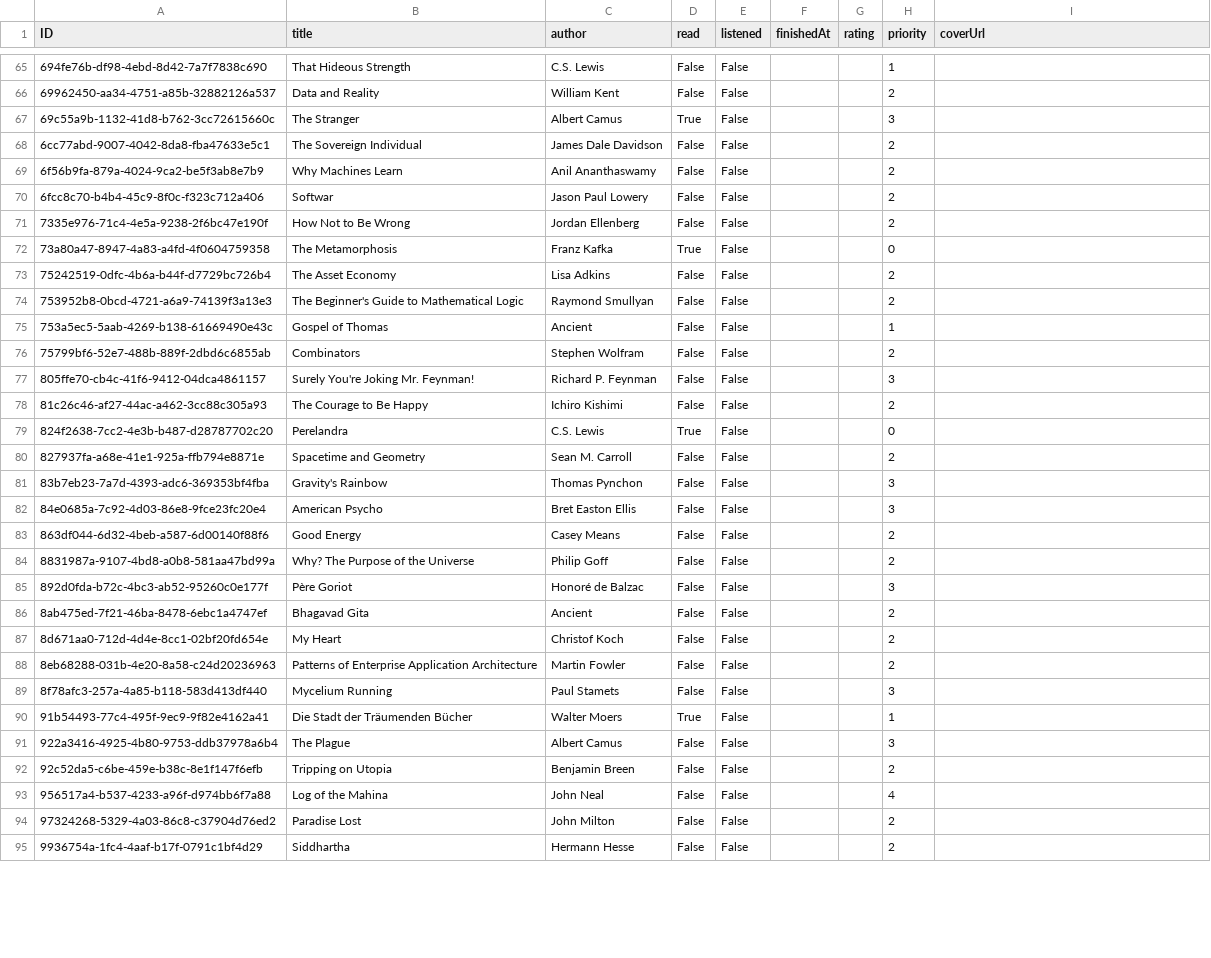
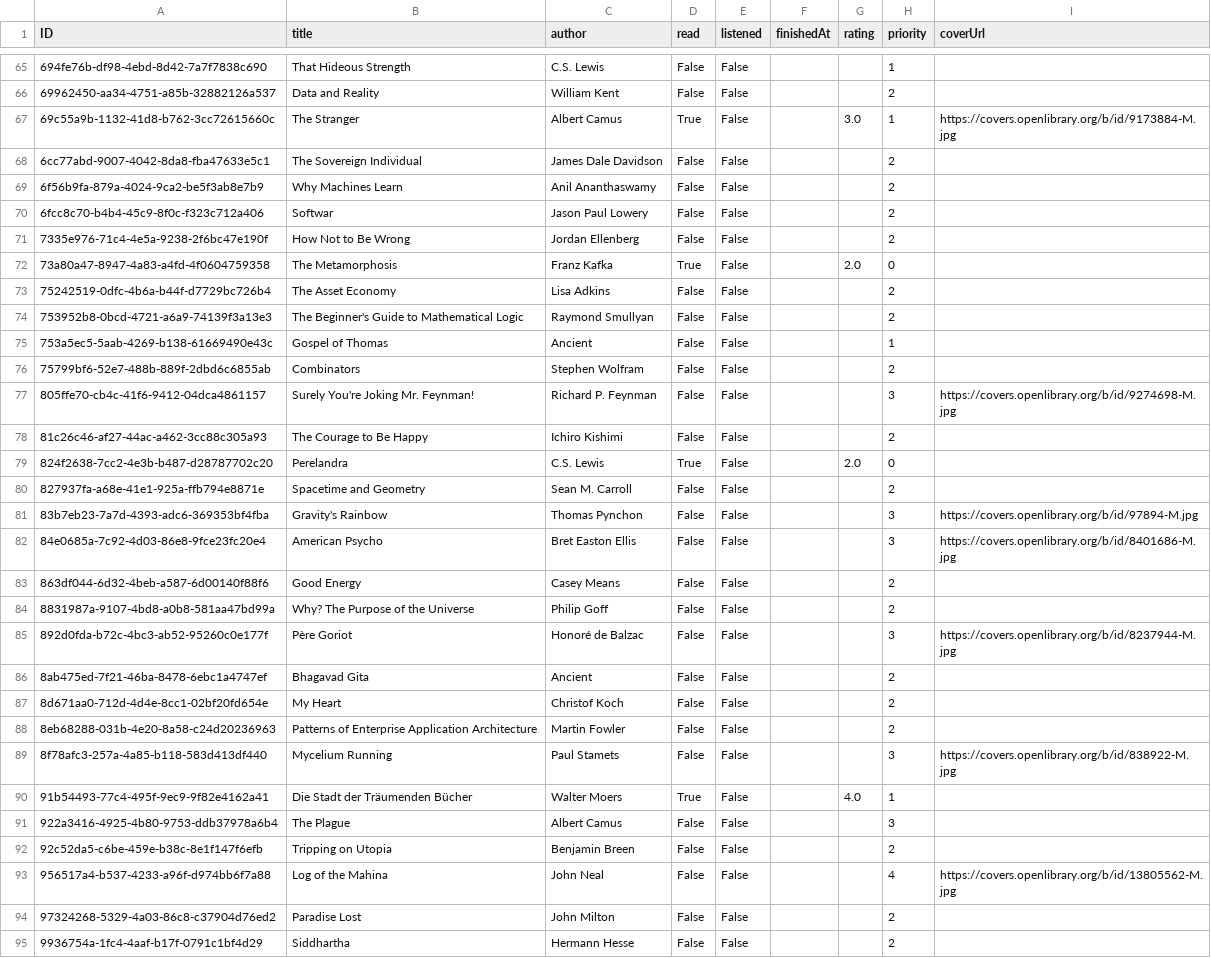
Before and after one commit to tomba07/booktrail, a CSV file: db/data/booktrail-Books.csv, drawn as a sheet; only a part is shown, gaps mark what is left out; the diff covers the shown part only.

```diff
--- a/db/data/booktrail-Books.csv
+++ b/db/data/booktrail-Books.csv
@@ -66,3 +66,3 @@ ID,title,author,read,listened,finishedAt,rating,priority,coverUrl
 69962450-aa34-4751-a85b-32882126a537,Data and Reality,William Kent,False,False,,,2,
-69c55a9b-1132-41d8-b762-3cc72615660c,The Stranger,Albert Camus,True,False,,,3,
+69c55a9b-1132-41d8-b762-3cc72615660c,The Stranger,Albert Camus,True,False,,3.0,1,https://covers.openlibrary.org/b/id/9173884-M.jpg
 6cc77abd-9007-4042-8da8-fba47633e5c1,The Sovereign Individual,James Dale Davidson,False,False,,,2,
@@ -71,3 +71,3 @@ ID,title,author,read,listened,finishedAt,rating,priority,coverUrl
 7335e976-71c4-4e5a-9238-2f6bc47e190f,How Not to Be Wrong,Jordan Ellenberg,False,False,,,2,
-73a80a47-8947-4a83-a4fd-4f0604759358,The Metamorphosis,Franz Kafka,True,False,,,0,
+73a80a47-8947-4a83-a4fd-4f0604759358,The Metamorphosis,Franz Kafka,True,False,,2.0,0,
 75242519-0dfc-4b6a-b44f-d7729bc726b4,The Asset Economy,Lisa Adkins,False,False,,,2,
@@ -76,11 +76,11 @@ ID,title,author,read,listened,finishedAt,rating,priority,coverUrl
 75799bf6-52e7-488b-889f-2dbd6c6855ab,Combinators,Stephen Wolfram,False,False,,,2,
-805ffe70-cb4c-41f6-9412-04dca4861157,Surely You're Joking Mr. Feynman!,Richard P. Feynman,False,False,,,3,
+805ffe70-cb4c-41f6-9412-04dca4861157,Surely You're Joking Mr. Feynman!,Richard P. Feynman,False,False,,,3,https://covers.openlibrary.org/b/id/9274698-M.jpg
 81c26c46-af27-44ac-a462-3cc88c305a93,The Courage to Be Happy,Ichiro Kishimi,False,False,,,2,
-824f2638-7cc2-4e3b-b487-d28787702c20,Perelandra,C.S. Lewis,True,False,,,0,
+824f2638-7cc2-4e3b-b487-d28787702c20,Perelandra,C.S. Lewis,True,False,,2.0,0,
 827937fa-a68e-41e1-925a-ffb794e8871e,Spacetime and Geometry,Sean M. Carroll,False,False,,,2,
-83b7eb23-7a7d-4393-adc6-369353bf4fba,Gravity's Rainbow,Thomas Pynchon,False,False,,,3,
-84e0685a-7c92-4d03-86e8-9fce23fc20e4,American Psycho,Bret Easton Ellis,False,False,,,3,
+83b7eb23-7a7d-4393-adc6-369353bf4fba,Gravity's Rainbow,Thomas Pynchon,False,False,,,3,https://covers.openlibrary.org/b/id/97894-M.jpg
+84e0685a-7c92-4d03-86e8-9fce23fc20e4,American Psycho,Bret Easton Ellis,False,False,,,3,https://covers.openlibrary.org/b/id/8401686-M.jpg
 863df044-6d32-4beb-a587-6d00140f88f6,Good Energy,Casey Means,False,False,,,2,
 8831987a-9107-4bd8-a0b8-581aa47bd99a,Why? The Purpose of the Universe,Philip Goff,False,False,,,2,
-892d0fda-b72c-4bc3-ab52-95260c0e177f,Père Goriot,Honoré de Balzac,False,False,,,3,
+892d0fda-b72c-4bc3-ab52-95260c0e177f,Père Goriot,Honoré de Balzac,False,False,,,3,https://covers.openlibrary.org/b/id/8237944-M.jpg
 8ab475ed-7f21-46ba-8478-6ebc1a4747ef,Bhagavad Gita,Ancient,False,False,,,2,
@@ -88,7 +88,7 @@ ID,title,author,read,listened,finishedAt,rating,priority,coverUrl
 8eb68288-031b-4e20-8a58-c24d20236963,Patterns of Enterprise Application Architecture,Martin Fowler,False,False,,,2,
-8f78afc3-257a-4a85-b118-583d413df440,Mycelium Running,Paul Stamets,False,False,,,3,
-91b54493-77c4-495f-9ec9-9f82e4162a41,Die Stadt der Träumenden Bücher,Walter Moers,True,False,,,1,
+8f78afc3-257a-4a85-b118-583d413df440,Mycelium Running,Paul Stamets,False,False,,,3,https://covers.openlibrary.org/b/id/838922-M.jpg
+91b54493-77c4-495f-9ec9-9f82e4162a41,Die Stadt der Träumenden Bücher,Walter Moers,True,False,,4.0,1,
 922a3416-4925-4b80-9753-ddb37978a6b4,The Plague,Albert Camus,False,False,,,3,
 92c52da5-c6be-459e-b38c-8e1f147f6efb,Tripping on Utopia,Benjamin Breen,False,False,,,2,
-956517a4-b537-4233-a96f-d974bb6f7a88,Log of the Mahina,John Neal,False,False,,,4,
+956517a4-b537-4233-a96f-d974bb6f7a88,Log of the Mahina,John Neal,False,False,,,4,https://covers.openlibrary.org/b/id/13805562-M.jpg
 97324268-5329-4a03-86c8-c37904d76ed2,Paradise Lost,John Milton,False,False,,,2,
```
Also changed, not shown: 1 added row and 38 edited cells elsewhere in this file, db/data/booktrail-Books_Tags.csv, 2 other files.
